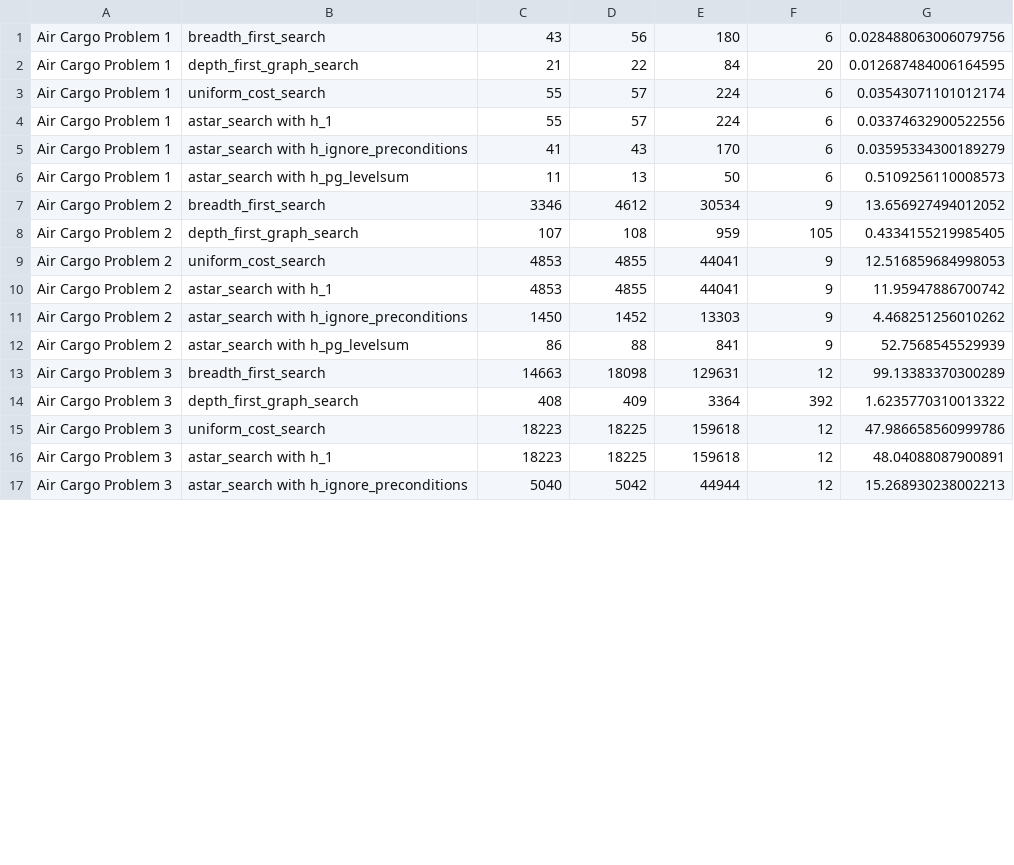
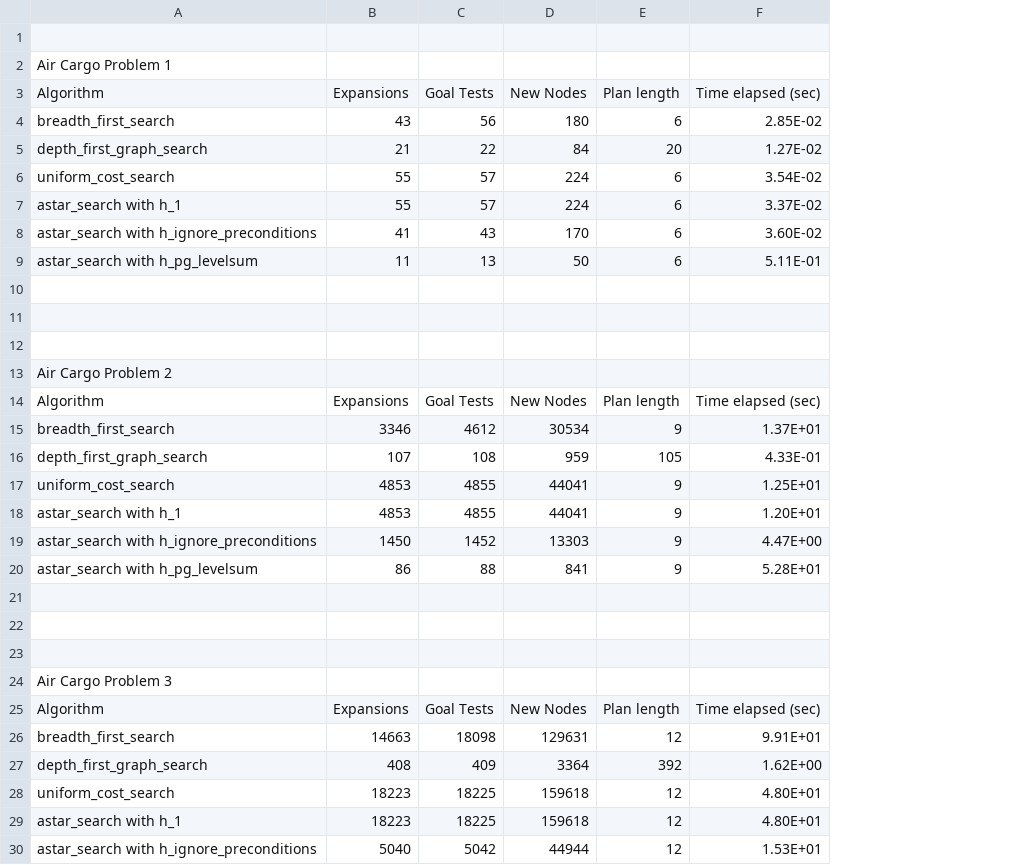
Before and after one commit to pkvprakash/AIND-Planning, a CSV file: reponse_b.csv, drawn as a sheet; only a part is shown; removed rows and columns are numbered as before the commit, all else as after; the diff names each change by its address in the sheet, - before the commit and + after, or states it on an @@ line.

```diff
--- a/reponse_b.csv
+++ b/reponse_b.csv
-column A, rows 1-17: Air Cargo Problem 1 | Air Cargo Problem 1 | Air Cargo Problem 1 | Air Cargo Problem 1 | Air Cargo Problem 1 | Air Cargo Problem 1 | Air Cargo Problem 2 | Air Cargo Problem 2 | Air Cargo Problem 2 | Air Cargo Problem 2 | Air Cargo Problem 2 | Air Cargo Problem 2 | Air Cargo Problem 3 | Air Cargo Problem 3 | Air Cargo Problem 3 | Air Cargo Problem 3 | Air Cargo Problem 3
-column G, rows 1-17: 0.028488063006079756 | 0.012687484006164595 | 0.03543071101012174 | 0.03374632900522556 | 0.03595334300189279 | 0.5109256110008573 | 13.656927494012052 | 0.4334155219985405 | 12.516859684998053 | 11.95947886700742 | 4.468251256010262 | 52.7568545529939 | 99.13383370300289 | 1.6235770310013322 | 47.986658560999786 | 48.04088087900891 | 15.268930238002213
+column F, rows 4-9: 2.85E-02 | 1.27E-02 | 3.54E-02 | 3.37E-02 | 3.60E-02 | 5.11E-01; rows 15-20: 1.37E+01 | 4.33E-01 | 1.25E+01 | 1.20E+01 | 4.47E+00 | 5.28E+01; rows 26-30: 9.91E+01 | 1.62E+00 | 4.80E+01 | 4.80E+01 | 1.53E+01
+row 1: (empty)
+row 2: Air Cargo Problem 1
+row 3: Algorithm | Expansions | Goal Tests | New Nodes | Plan length | Time elapsed (sec)
+row 10: (empty)
+row 11: (empty)
+row 12: (empty)
+row 13: Air Cargo Problem 2
+row 14: Algorithm | Expansions | Goal Tests | New Nodes | Plan length | Time elapsed (sec)
+row 21: (empty)
+row 22: (empty)
+row 23: (empty)
+row 24: Air Cargo Problem 3
+row 25: Algorithm | Expansions | Goal Tests | New Nodes | Plan length | Time elapsed (sec)
```
Also changed, not shown: 3 other files.
